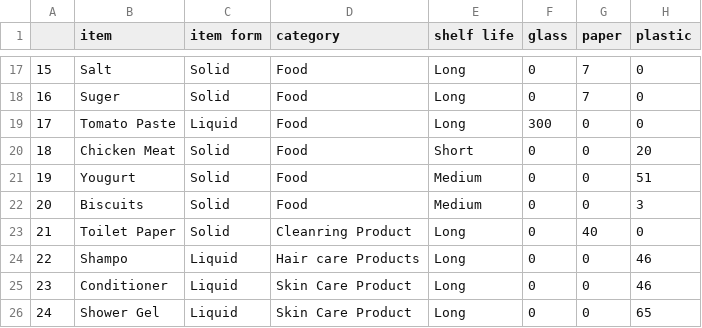
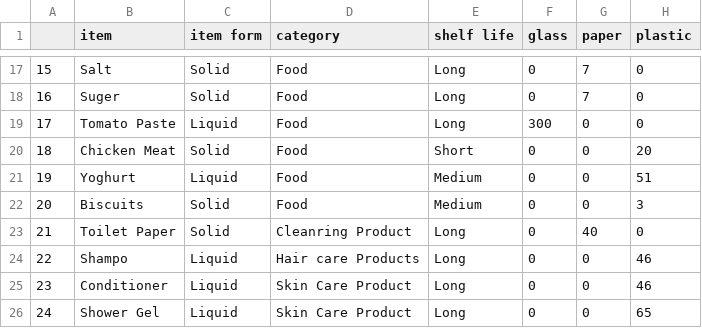
Before and after one commit to skhoso/waste-visualisation, a CSV file: data/waste-data-final.csv, drawn as a sheet; only a part is shown, gaps mark what is left out; the diff covers the shown part only; the diff names each change by its address in the sheet, - before the commit and + after, or states it on an @@ line.

```diff
--- a/data/waste-data-final.csv
+++ b/data/waste-data-final.csv
-B21 (item): Yougurt
+B21 (item): Yoghurt
-C21 (item form): Solid
+C21 (item form): Liquid
```
Also changed, not shown: 16 edited cells elsewhere in this file, 2 other files.
